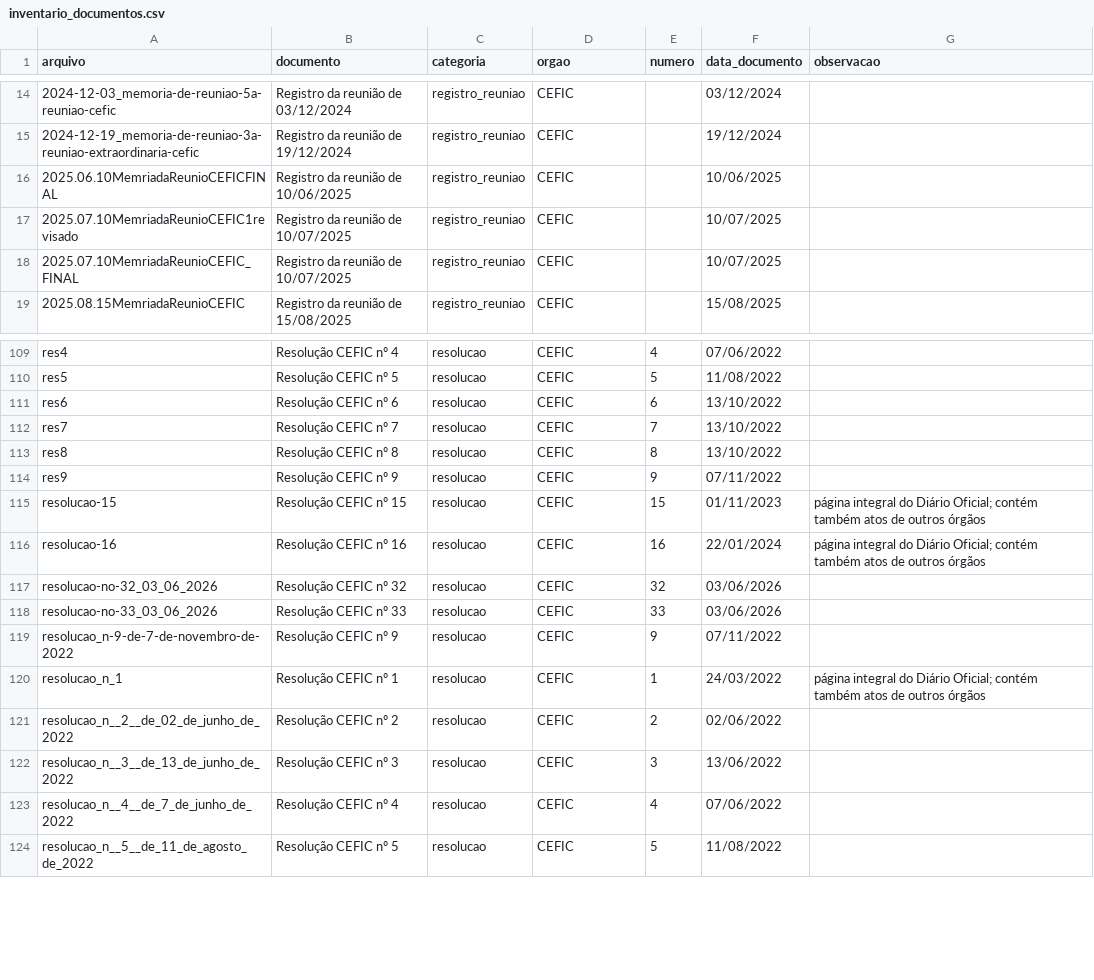
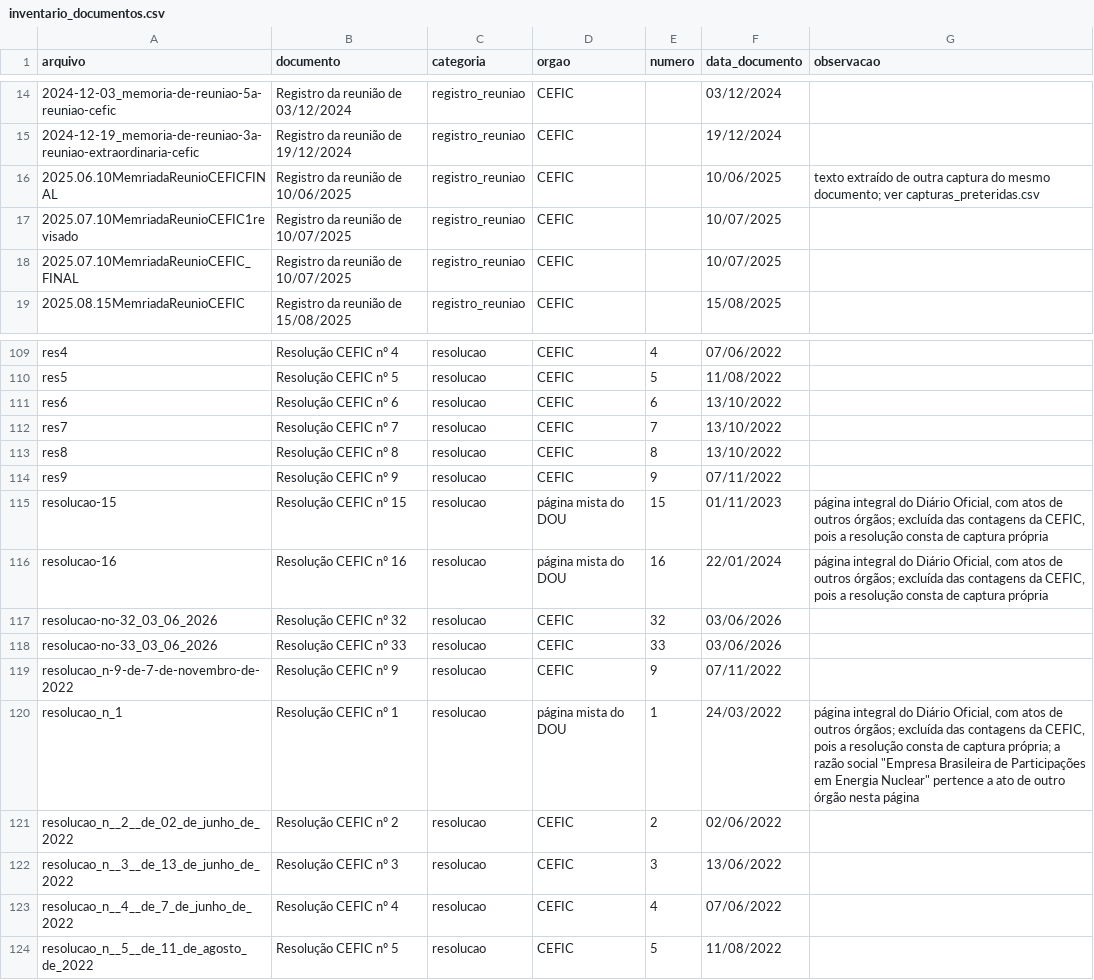
Before and after one commit to freirelucas/corpus-cefic-robustez, a CSV file: dados/inventario_documentos.csv, drawn as a sheet; only a part is shown, gaps mark what is left out.

```diff
--- a/dados/inventario_documentos.csv
+++ b/dados/inventario_documentos.csv
@@ -15,3 +15,3 @@
 2024-12-19_memoria-de-reuniao-3a-reuniao-extraordinaria-cefic,Registro da reunião de 19/12/2024,registro_reuniao,CEFIC,,19/12/2024,
-2025.06.10MemriadaReunioCEFICFINAL,Registro da reunião de 10/06/2025,registro_reuniao,CEFIC,,10/06/2025,
+2025.06.10MemriadaReunioCEFICFINAL,Registro da reunião de 10/06/2025,registro_reuniao,CEFIC,,10/06/2025,texto extraído de outra captura do mesmo documento; ver capturas_preteridas.csv
 2025.07.10MemriadaReunioCEFIC1revisado,Registro da reunião de 10/07/2025,registro_reuniao,CEFIC,,10/07/2025,
@@ -114,4 +114,4 @@ res8,Resolução CEFIC nº 8,resolucao,CEFIC,8,13/10/2022,
 res9,Resolução CEFIC nº 9,resolucao,CEFIC,9,07/11/2022,
-resolucao-15,Resolução CEFIC nº 15,resolucao,CEFIC,15,01/11/2023,página integral do Diário Oficial; contém também atos de outros órgãos
-resolucao-16,Resolução CEFIC nº 16,resolucao,CEFIC,16,22/01/2024,página integral do Diário Oficial; contém também atos de outros órgãos
+resolucao-15,Resolução CEFIC nº 15,resolucao,página mista do DOU,15,01/11/2023,"página integral do Diário Oficial, com atos de outros órgãos; excluída das contagens da CEFIC, pois a resolução consta de captura própria"
+resolucao-16,Resolução CEFIC nº 16,resolucao,página mista do DOU,16,22/01/2024,"página integral do Diário Oficial, com atos de outros órgãos; excluída das contagens da CEFIC, pois a resolução consta de captura própria"
 resolucao-no-32_03_06_2026,Resolução CEFIC nº 32,resolucao,CEFIC,32,03/06/2026,
@@ -119,3 +119,3 @@ resolucao-no-33_03_06_2026,Resolução CEFIC nº 33,resolucao,CEFIC,33,03/06/202
 resolucao_n-9-de-7-de-novembro-de-2022,Resolução CEFIC nº 9,resolucao,CEFIC,9,07/11/2022,
-resolucao_n_1,Resolução CEFIC nº 1,resolucao,CEFIC,1,24/03/2022,página integral do Diário Oficial; contém também atos de outros órgãos
+resolucao_n_1,Resolução CEFIC nº 1,resolucao,página mista do DOU,1,24/03/2022,"página integral do Diário Oficial, com atos de outros órgãos; excluída das contagens da CEFIC, pois a resolução consta de captura própria; a razão social ""Empresa Brasileira de Participações em Energia Nuclear"" pertence a ato de outro órgão nesta página"
 resolucao_n__2__de_02_de_junho_de_2022,Resolução CEFIC nº 2,resolucao,CEFIC,2,02/06/2022,
```
Also changed, not shown: dados/inventario_resolucoes.csv, dados/proveniencia.csv, 31 other files.
